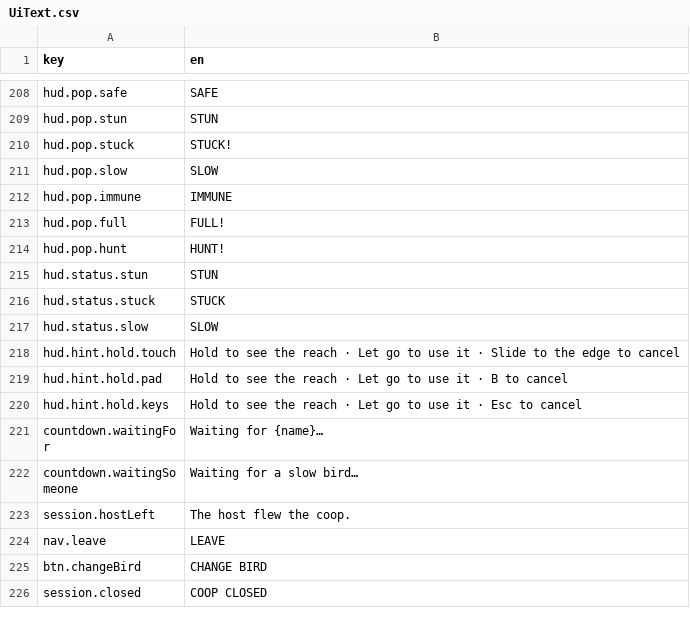
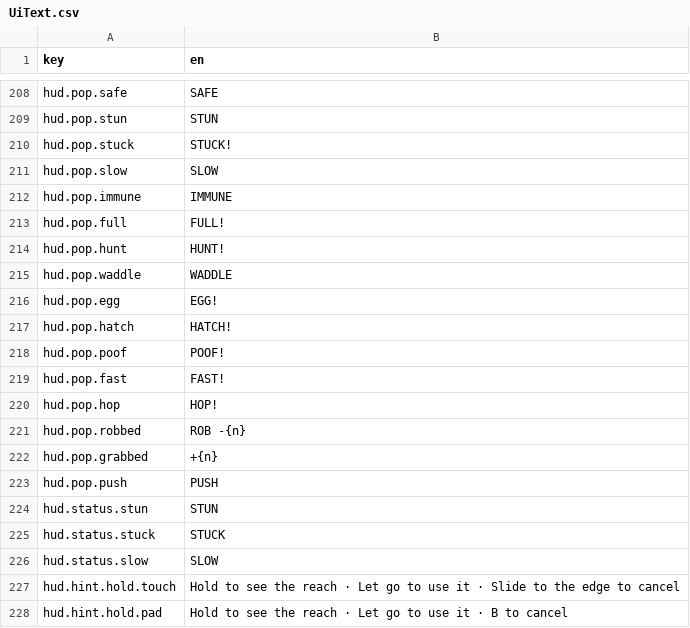
Before and after one commit to mtejedorg/CluckWars, a CSV file: Assets/_Game/Resources/Text/UiText.csv, drawn as a sheet; only a part is shown, gaps mark what is left out; the shorter side is filled out with more unchanged rows; the diff names each change by its address in the sheet, - before the commit and + after, or states it on an @@ line.

```diff
--- a/Assets/_Game/Resources/Text/UiText.csv
+++ b/Assets/_Game/Resources/Text/UiText.csv
+row 215: hud.pop.waddle | WADDLE
+row 216: hud.pop.egg | EGG!
+row 217: hud.pop.hatch | HATCH!
+row 218: hud.pop.poof | POOF!
+row 219: hud.pop.fast | FAST!
+row 220: hud.pop.hop | HOP!
+row 221: hud.pop.robbed | ROB -{n}
+row 222: hud.pop.grabbed | +{n}
+row 223: hud.pop.push | PUSH
```
Also changed, not shown: 8 other files.
